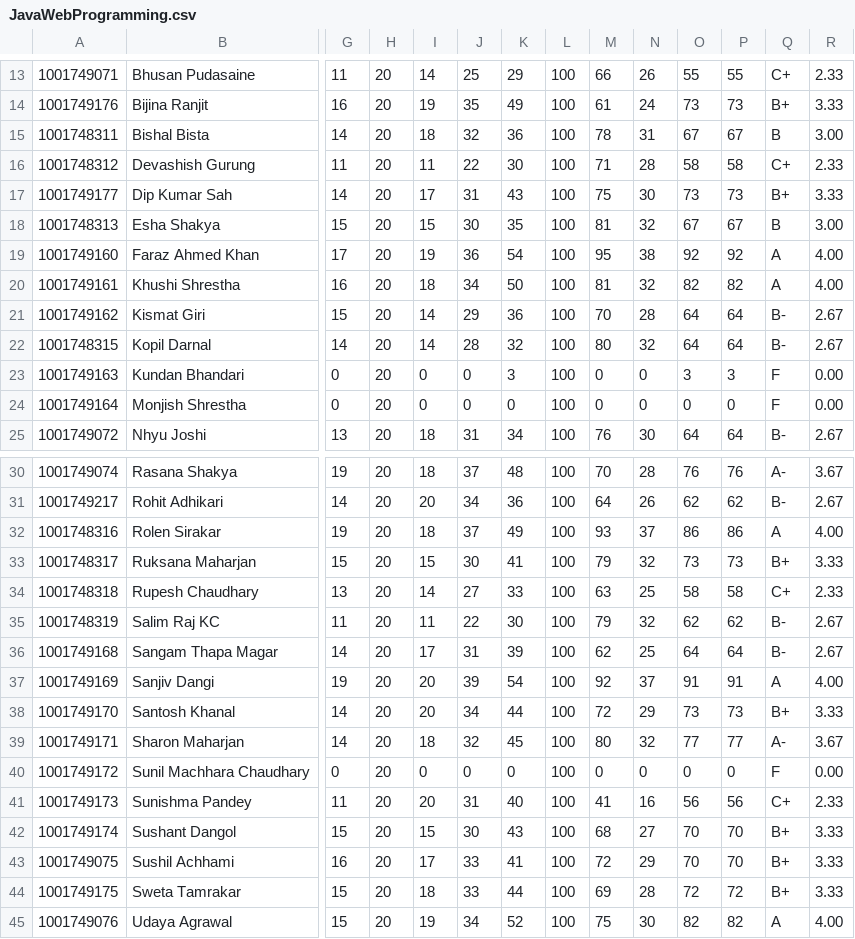
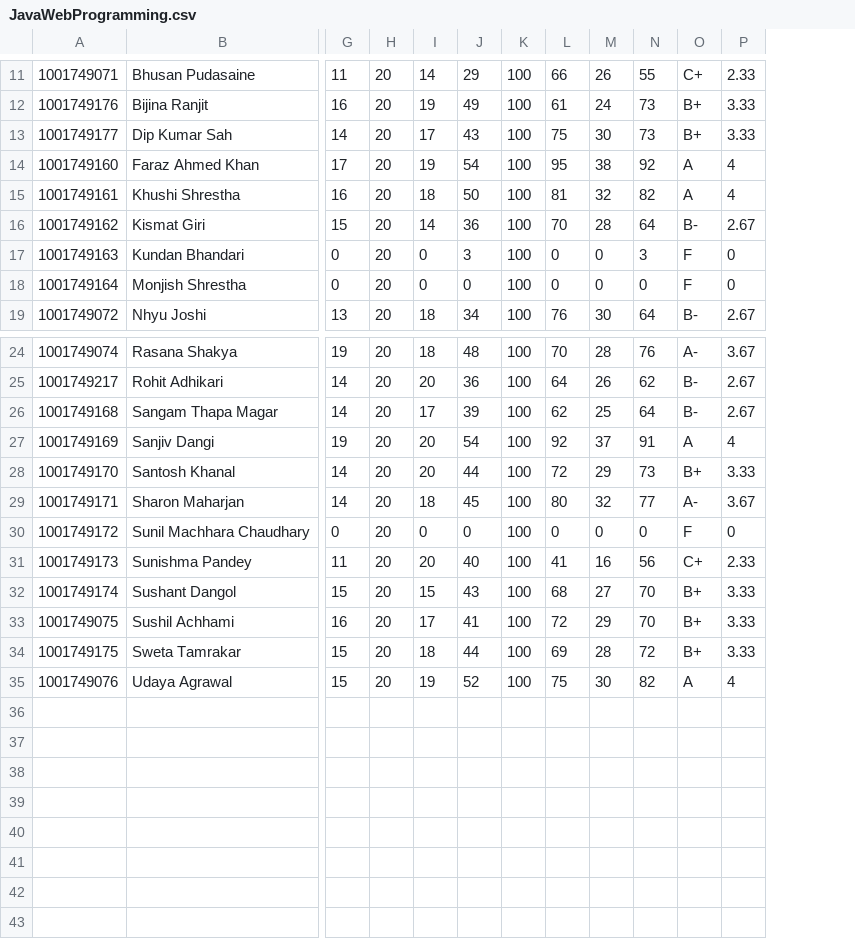
Before and after one commit to nischalshakya15/nischalshakya15.github.io, a CSV file: work-related-learning/data-sets/JavaWebProgramming.csv, drawn as a sheet; only a part is shown, gaps mark what is left out; removed rows and columns are numbered as before the commit, all else as after; rows hold the shown columns only; the diff covers the shown part only; the diff names each change by its address in the sheet, - before the commit and + after, or states it on an @@ line.

```diff
--- a/work-related-learning/data-sets/JavaWebProgramming.csv
+++ b/work-related-learning/data-sets/JavaWebProgramming.csv
-column J, rows 13-14: 25 | 35; row 17: 31; rows 19-21: 36 | 34 | 29; rows 23-25: 0 | 0 | 31; rows 30-31: 37 | 34; rows 36-45: 31 | 39 | 34 | 32 | 0 | 31 | 30 | 33 | 33 | 34
-column P, rows 13-14: 55 | 73; row 17: 73; rows 19-21: 92 | 82 | 64; rows 23-25: 3 | 0 | 64; rows 30-31: 76 | 62; rows 36-45: 64 | 91 | 73 | 77 | 0 | 56 | 70 | 70 | 72 | 82
-row 15: 1001748311 | Bishal Bista | 14 | 20 | 18 | 32 | 36 | 100 | 78 | 31 | 67 | 67 | B | 3.00
-row 16: 1001748312 | Devashish Gurung | 11 | 20 | 11 | 22 | 30 | 100 | 71 | 28 | 58 | 58 | C+ | 2.33
-row 18: 1001748313 | Esha Shakya | 15 | 20 | 15 | 30 | 35 | 100 | 81 | 32 | 67 | 67 | B | 3.00
-P14:P15: 4.00
+P14:P15: 4
-row 22: 1001748315 | Kopil Darnal | 14 | 20 | 14 | 28 | 32 | 100 | 80 | 32 | 64 | 64 | B- | 2.67
-P17:P18: 0.00
+P17:P18: 0
-row 32: 1001748316 | Rolen Sirakar | 19 | 20 | 18 | 37 | 49 | 100 | 93 | 37 | 86 | 86 | A | 4.00
-row 33: 1001748317 | Ruksana Maharjan | 15 | 20 | 15 | 30 | 41 | 100 | 79 | 32 | 73 | 73 | B+ | 3.33
-row 34: 1001748318 | Rupesh Chaudhary | 13 | 20 | 14 | 27 | 33 | 100 | 63 | 25 | 58 | 58 | C+ | 2.33
-row 35: 1001748319 | Salim Raj KC | 11 | 20 | 11 | 22 | 30 | 100 | 79 | 32 | 62 | 62 | B- | 2.67
-P27: 4.00
+P27: 4
-P30: 0.00
+P30: 0
-P35: 4.00
+P35: 4
```
Also changed, not shown: 2 removed rows and 3 edited cells elsewhere in this file, work-related-learning/data-sets/JavaProgrammingTwo.csv, 5 other files.
